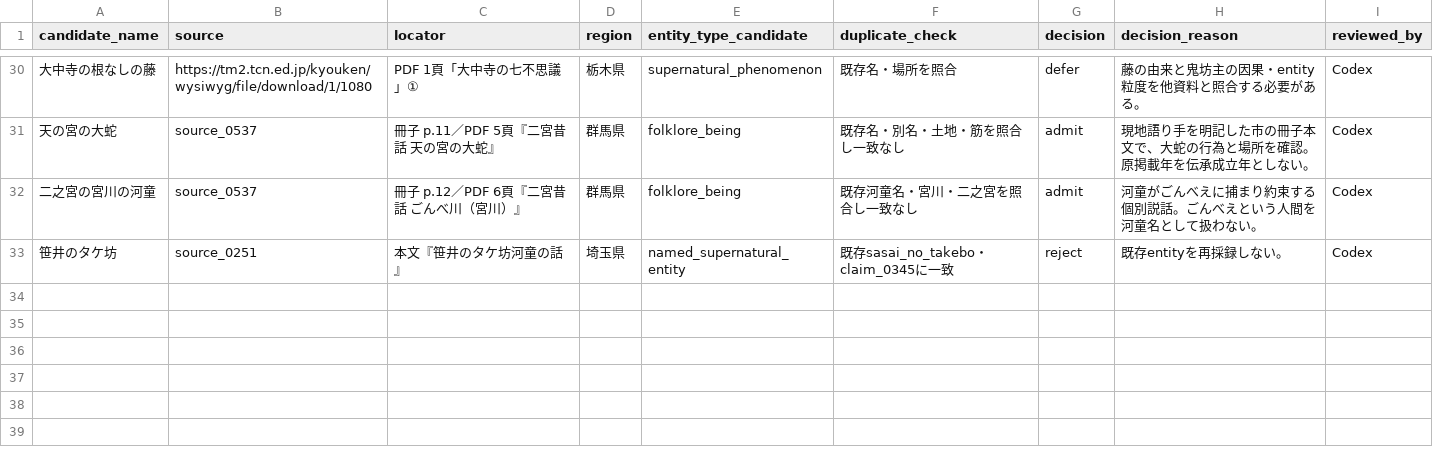
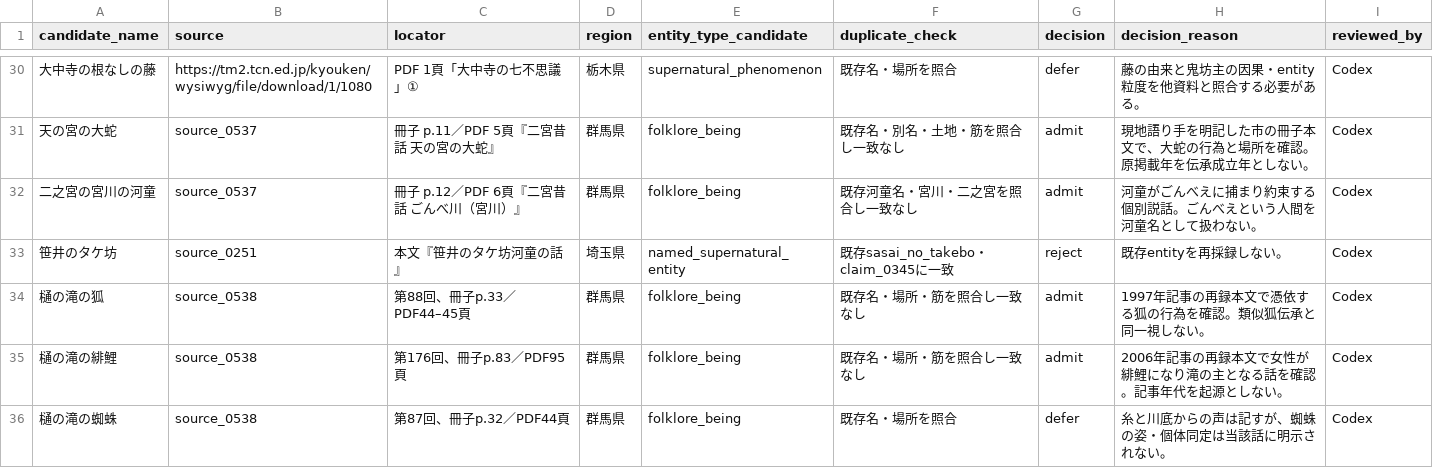
Before and after one commit to Anko-romochi/japan-yokai-index, a CSV file: research/long-run-1000/candidate-queue-0750.csv, drawn as a sheet; only a part is shown, gaps mark what is left out; the diff names each change by its address in the sheet, - before the commit and + after, or states it on an @@ line.

Commit message:
Index two Hino Falls folklore figures

```diff
--- a/research/long-run-1000/candidate-queue-0750.csv
+++ b/research/long-run-1000/candidate-queue-0750.csv
+row 34: 樋の滝の狐 | source_0538 | 第88回、冊子p.33／PDF44–45頁 | 群馬県 | folklore_being | 既存名・場所・筋を照合し一致なし | admit | 1997年記事の再録本文で憑依する狐の行為を確認。類似狐伝承と同一視しない。 | Codex
+row 35: 樋の滝の緋鯉 | source_0538 | 第176回、冊子p.83／PDF95頁 | 群馬県 | folklore_being | 既存名・場所・筋を照合し一致なし | admit | 2006年記事の再録本文で女性が緋鯉になり滝の主となる話を確認。記事年代を起源としない。 | Codex
+row 36: 樋の滝の蜘蛛 | source_0538 | 第87回、冊子p.32／PDF44頁 | 群馬県 | folklore_being | 既存名・場所を照合 | defer | 糸と川底からの声は記すが、蜘蛛の姿・個体同定は当該話に明示されない。 | Codex
```
Also changed, not shown: 3 other files.
